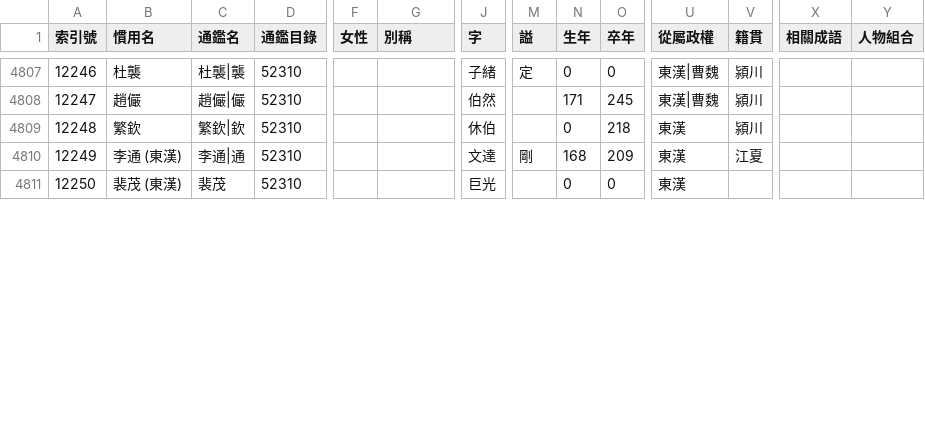
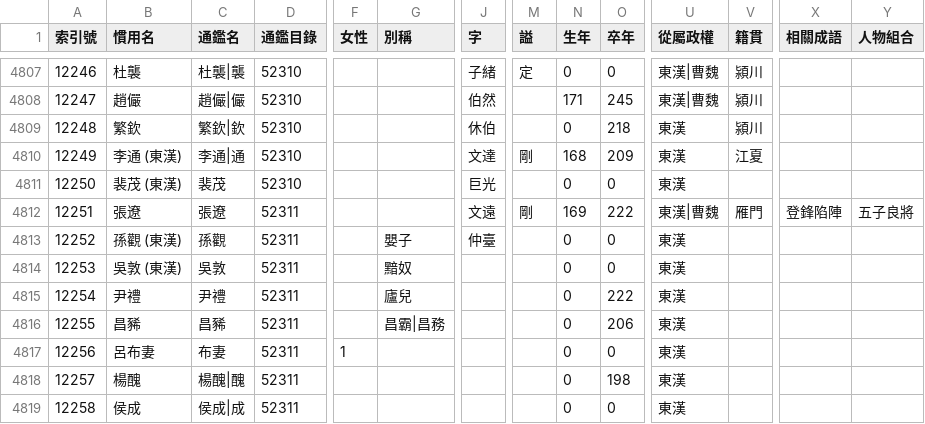
Before and after one commit to gintian/zizhitongjian, a CSV file: 1_主要數據/人物總表.csv, drawn as a sheet; only a part is shown, gaps mark what is left out; rows hold the shown columns only; the diff covers the shown part only; the diff names each change by its address in the sheet, - before the commit and + after, or states it on an @@ line.

```diff
--- a/1_主要數據/人物總表.csv
+++ b/1_主要數據/人物總表.csv
+row 4812: 12251 | 張遼 | 張遼 | 52311 |  |  | 文遠 | 剛 | 169 | 222 | 東漢|曹魏 | 雁門 | 登鋒陷陣 | 五子良將
+row 4813: 12252 | 孫觀 (東漢) | 孫觀 | 52311 |  | 嬰子 | 仲臺 |  | 0 | 0 | 東漢
+row 4814: 12253 | 吳敦 (東漢) | 吳敦 | 52311 |  | 黯奴 |  |  | 0 | 0 | 東漢
+row 4815: 12254 | 尹禮 | 尹禮 | 52311 |  | 廬兒 |  |  | 0 | 222 | 東漢
+row 4816: 12255 | 昌豨 | 昌豨 | 52311 |  | 昌霸|昌務 |  |  | 0 | 206 | 東漢
+row 4817: 12256 | 呂布妻 | 布妻 | 52311 | 1 |  |  |  | 0 | 0 | 東漢
+row 4818: 12257 | 楊醜 | 楊醜|醜 | 52311 |  |  |  |  | 0 | 198 | 東漢
+row 4819: 12258 | 侯成 | 侯成|成 | 52311 |  |  |  |  | 0 | 0 | 東漢
```
Also changed, not shown: 4 added rows, 2 removed rows, 24 edited cells and row numbers in column A elsewhere in this file, 1_主要數據/通鑑目錄.csv, 3_年代專項/3.5_東漢/東漢末年勢力列表.csv, 3 other files.
